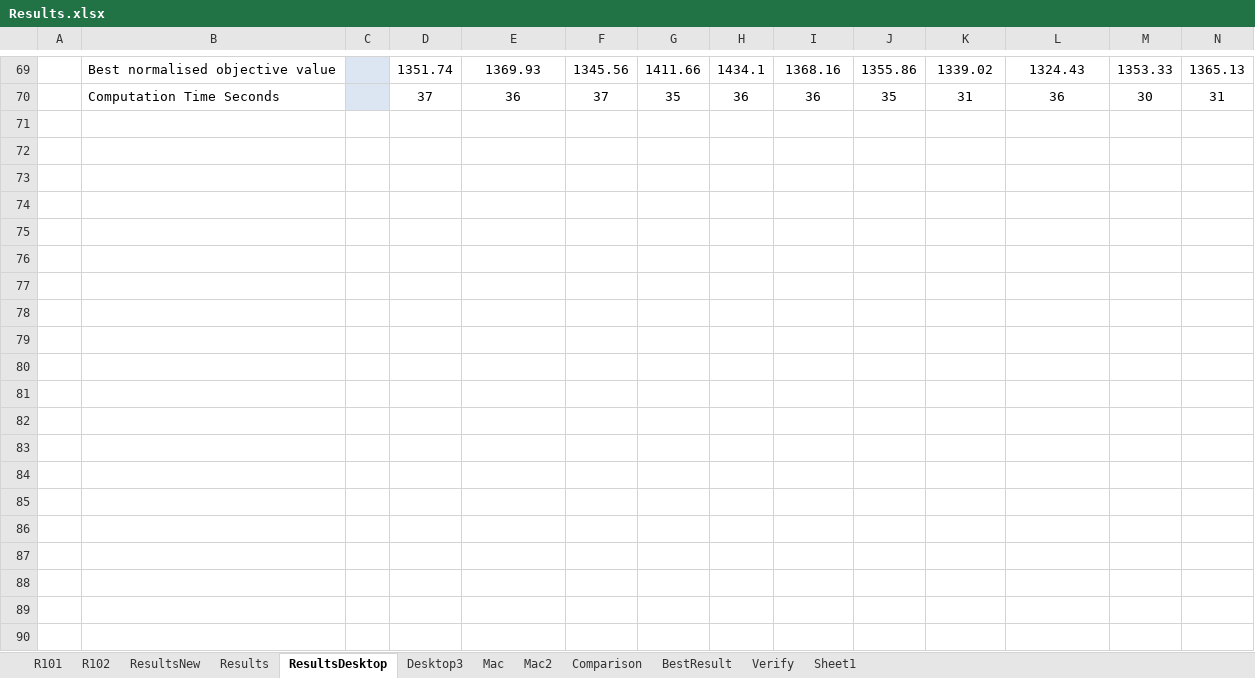
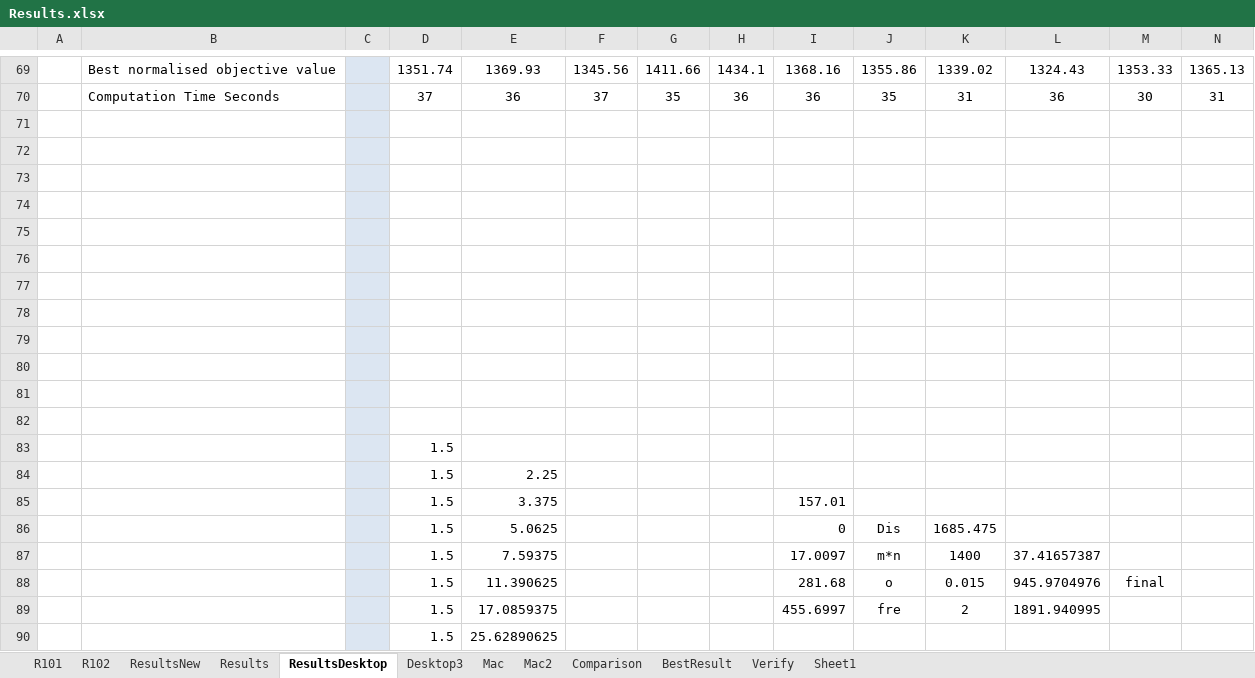
Before and after one commit to fulin-xie/heuristics, an Excel workbook: Results.xlsx, sheet ResultsDesktop, drawn as a sheet; only a part is shown, gaps mark what is left out; values as stored, in another font and other column widths than the file's, no borders; rows hold the shown columns only; the diff covers the shown part only; the diff names each change by its address in the sheet, - before the commit and + after, or states it on an @@ line.

```diff
--- a/Results.xlsx (sheet ResultsDesktop)
+++ b/Results.xlsx (sheet ResultsDesktop)
+row 71: (empty)
+row 72: (empty)
+row 73: (empty)
+row 74: (empty)
+row 75: (empty)
+row 76: (empty)
+row 77: (empty)
+row 78: (empty)
+row 79: (empty)
+row 80: (empty)
+row 81: (empty)
+row 82: (empty)
+row 83:  |  |  | 1.5
+row 84:  |  |  | 1.5 | 2.25
+row 85:  |  |  | 1.5 | 3.375 |  |  |  | 157.01
+row 86:  |  |  | 1.5 | 5.0625 |  |  |  | 0 | Dis | 1685.475
+row 87:  |  |  | 1.5 | 7.59375 |  |  |  | 17.0097 | m*n | 1400 | 37.41657387
+row 88:  |  |  | 1.5 | 11.390625 |  |  |  | 281.68 | o | 0.015 | 945.9704976 | final
+row 89:  |  |  | 1.5 | 17.0859375 |  |  |  | 455.6997 | fre | 2 | 1891.940995
+row 90:  |  |  | 1.5 | 25.62890625
```
Also changed, not shown: 13 added rows elsewhere in this sheet, 5 other files.
